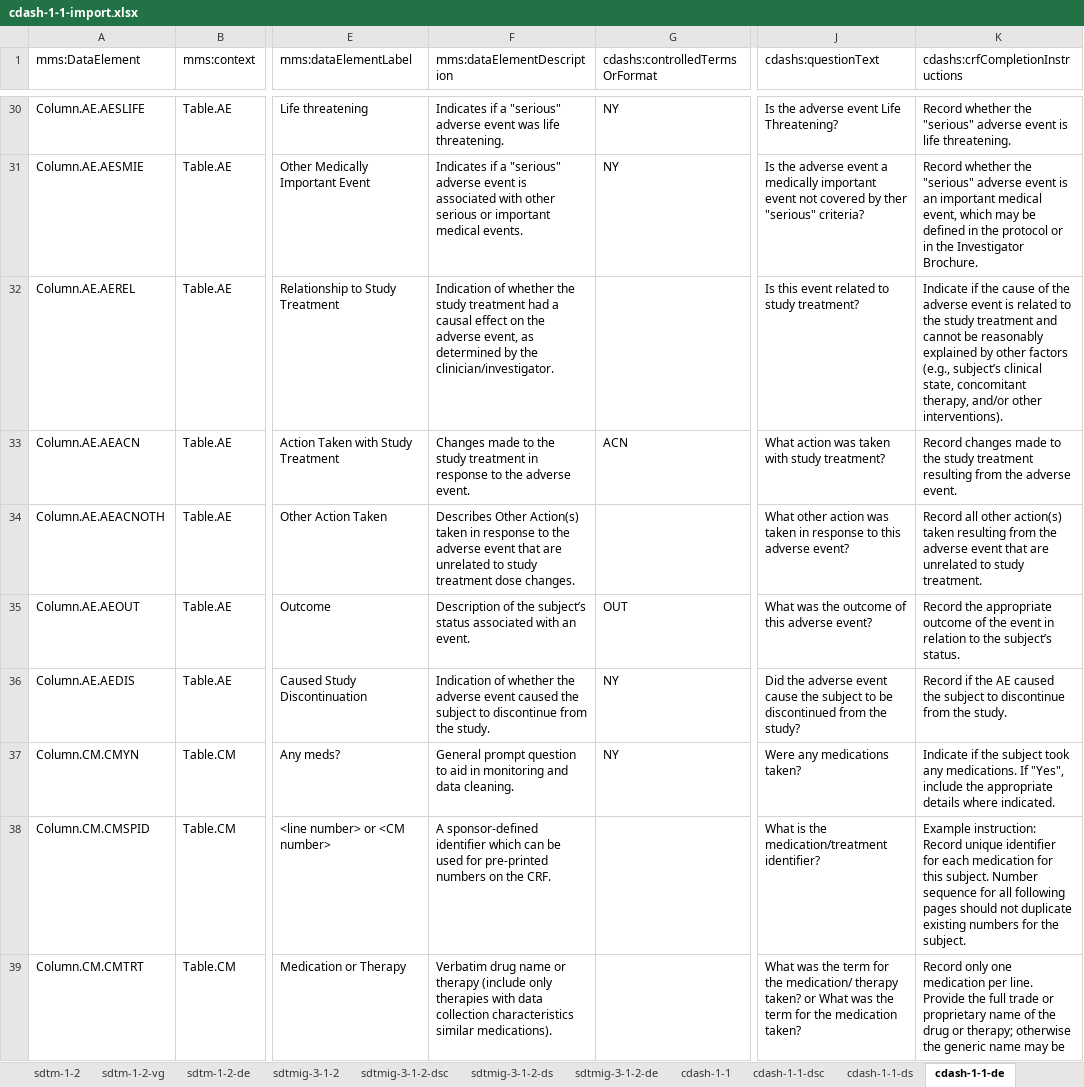
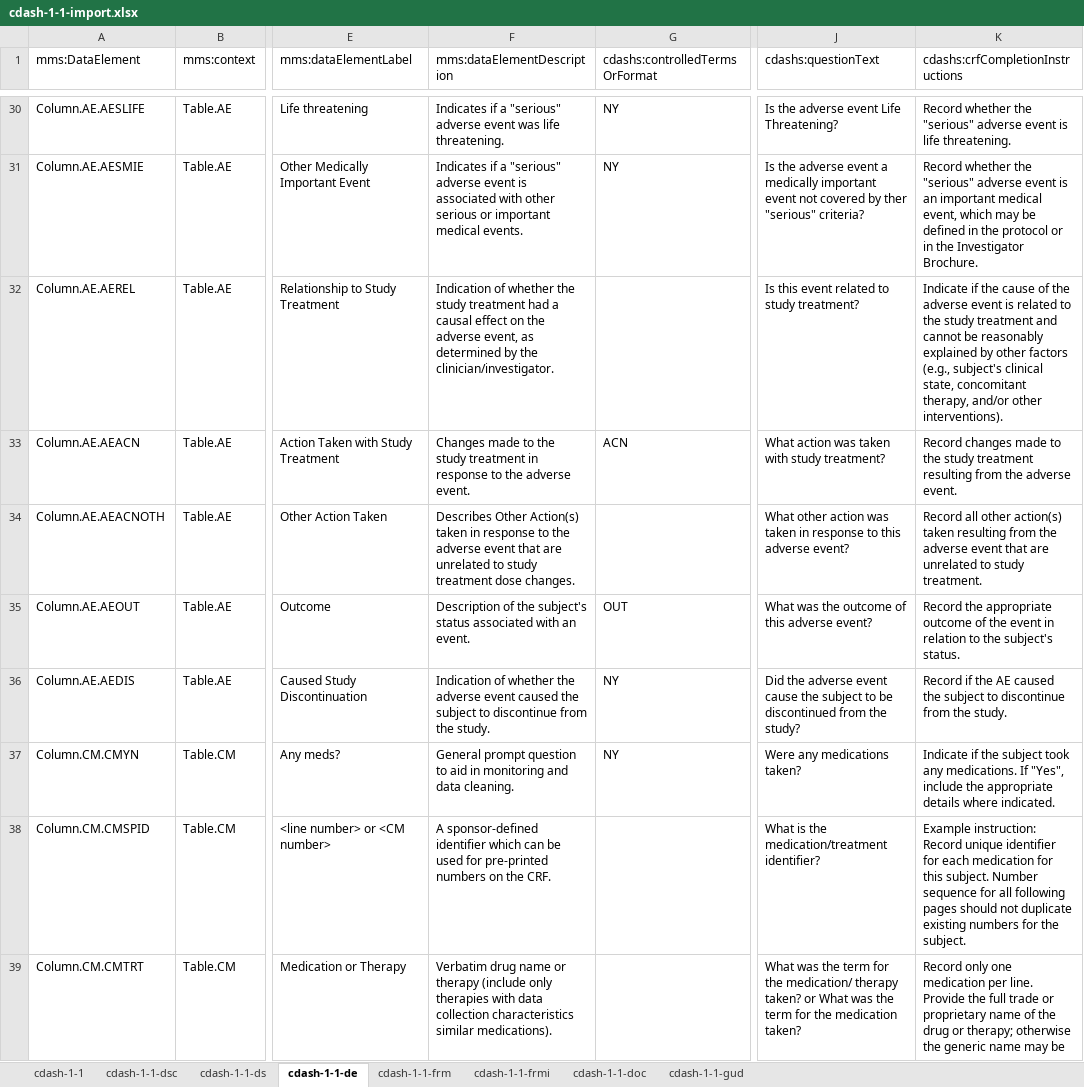
Before and after one commit to phuse-org/rdf.cdisc.org, an Excel workbook: cdash/cdash-1-1-import.xlsx, sheet cdash-1-1-de, drawn as a sheet; only a part is shown, gaps mark what is left out; values as stored, in another font and other column widths than the file's, no cell formats; the diff covers the shown part only; the diff names each change by its address in the sheet, - before the commit and + after, or states it on an @@ line.

Commit message:
Review and corrections of CDASH.

```diff
--- a/cdash/cdash-1-1-import.xlsx (sheet cdash-1-1-de)
+++ b/cdash/cdash-1-1-import.xlsx (sheet cdash-1-1-de)
-sheet tab: sdtm-1-2
-sheet tab: sdtm-1-2-vg
-sheet tab: sdtm-1-2-de
-sheet tab: sdtmig-3-1-2
-sheet tab: sdtmig-3-1-2-dsc
-sheet tab: sdtmig-3-1-2-ds
-sheet tab: sdtmig-3-1-2-de
-K32 (cdashs:crfCompletionInstructions): …factors (e.g., subject’s clinical state,…
+K32 (cdashs:crfCompletionInstructions): …factors (e.g., subject's clinical state,…
-F35 (mms:dataElementDescription): …of the subject’s status associated…
+F35 (mms:dataElementDescription): …of the subject's status associated…
-K35 (cdashs:crfCompletionInstructions): …to the subject’s status.
+K35 (cdashs:crfCompletionInstructions): …to the subject's status.
```
Also changed, not shown: 1 removed row and 51 edited cells elsewhere in this sheet, sheet cdash-1-1-dsc, sheet cdash-1-1-ds, sheet cdash-1-1, cell formats, 8 other files.
